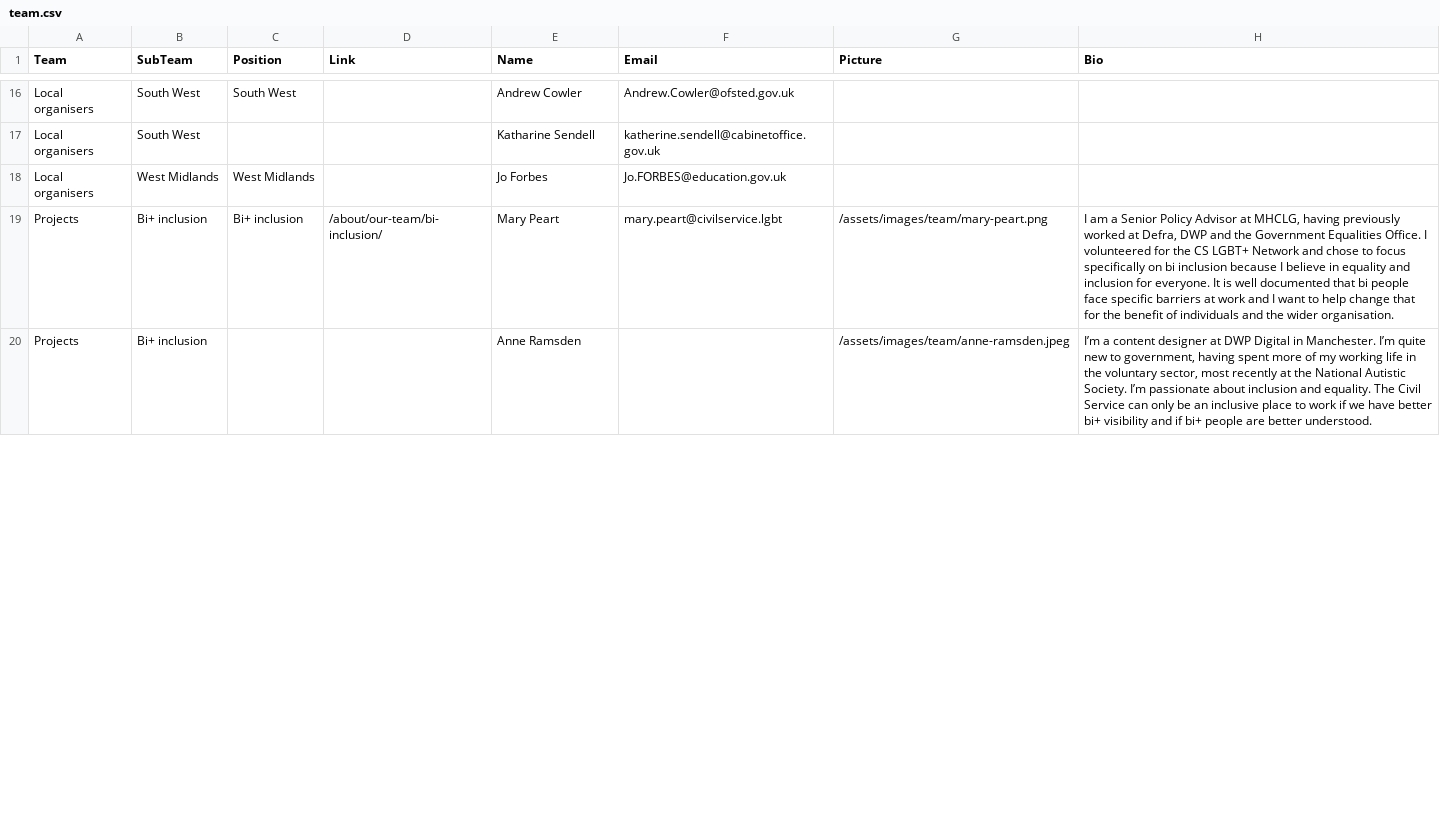
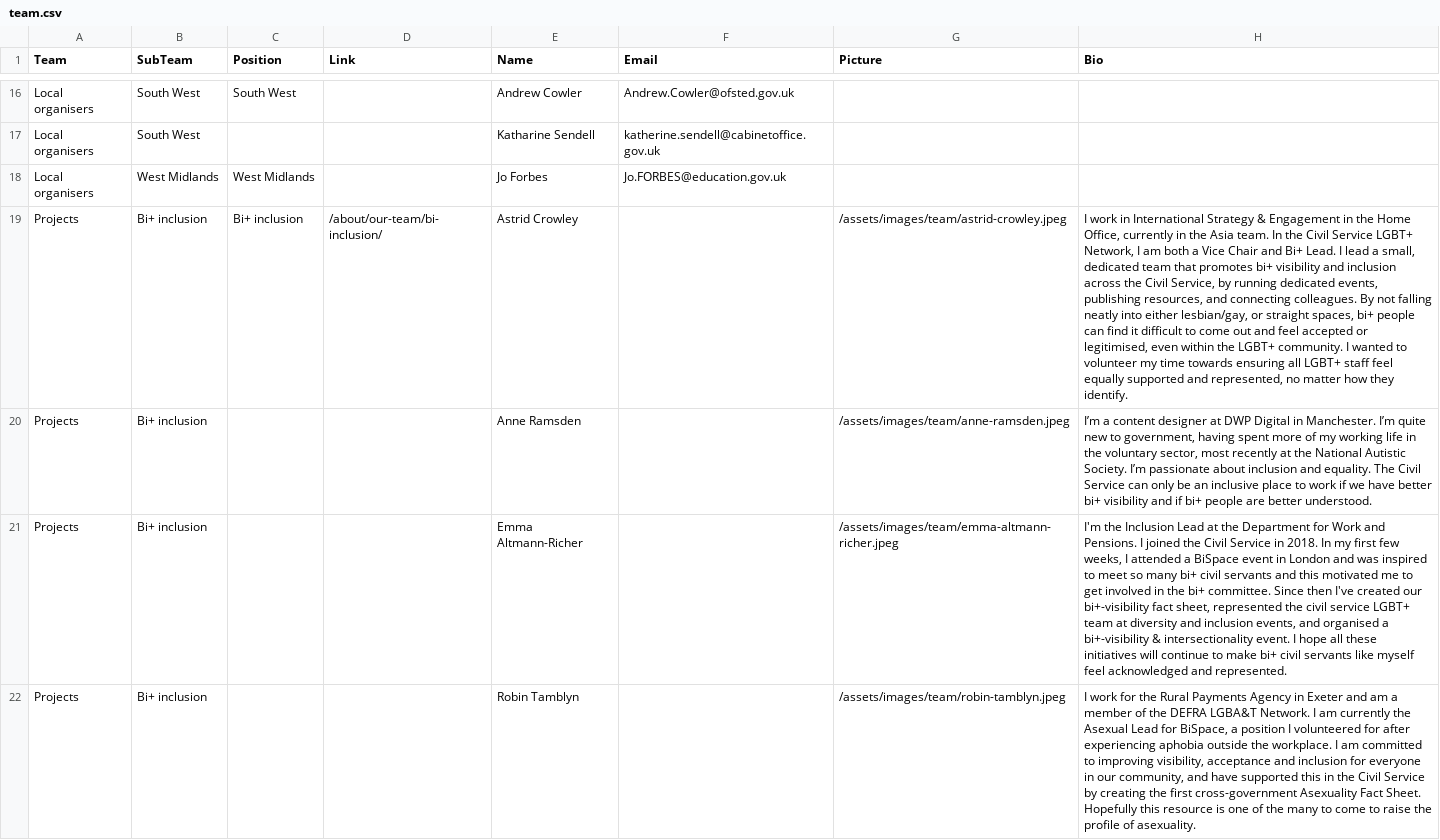
Before and after one commit to civilservicelgbt/civilservicelgbt.github.io, a CSV file: _data/team.csv, drawn as a sheet; only a part is shown, gaps mark what is left out; the diff covers the shown part only; the diff names each change by its address in the sheet, - before the commit and + after, or states it on an @@ line.

Commit message:
Update bi+ inclusion team profiles

```diff
--- a/_data/team.csv
+++ b/_data/team.csv
-E19 (Name): Mary Peart
+E19 (Name): Astrid Crowley
-F19 (Email): mary.peart@civilservice.lgbt
+F19 (Email): (empty)
-G19 (Picture): /assets/images/team/mary-peart.png
+G19 (Picture): /assets/images/team/astrid-crowley.jpeg
-H19 (Bio): I am a Senior Policy Advisor at MHCLG, having previously worked at Defra, DWP and the Government Equalities Office. I volunteered for the CS LGBT+ Network and chose to focus specifically on bi inclusion because I believe in equality and inclusion for everyone. It is well documented that bi people face specific barriers at work and I want to help change that for the benefit of individuals and the wider organisation.
+H19 (Bio): I work in International Strategy & Engagement in the Home Office, currently in the Asia team. In the Civil Service LGBT+ Network, I am both a Vice Chair and Bi+ Lead. I lead a small, dedicated team that promotes bi+ visibility and inclusion across the Civil Service, by running dedicated events, publishing resources, and connecting colleagues. By not falling neatly into either lesbian/gay, or straight spaces, bi+ people can find it difficult to come out and feel accepted or legitimised, even within the LGBT+ community. I wanted to volunteer my time towards ensuring all LGBT+ staff feel equally supported and represented, no matter how they identify.
+row 21: Projects | Bi+ inclusion |  |  | Emma Altmann-Richer |  | /assets/images/team/emma-altmann-richer.jpeg | I'm the Inclusion Lead at the Department for Work and Pensions. I joined the Civil Service in 2018. In my first few weeks, I attended a BiSpace event in London and was inspired to meet so many bi+ civil servants and this motivated me to get involved in the bi+ committee. Since then I've created our bi+-visibility fact sheet, represented the civil service LGBT+ team at diversity and inclusion events, and organised a bi+-visibility & intersectionality event. I hope all these initiatives will continue to make bi+ civil servants like myself feel acknowledged and represented.
+row 22: Projects | Bi+ inclusion |  |  | Robin Tamblyn |  | /assets/images/team/robin-tamblyn.jpeg | I work for the Rural Payments Agency in Exeter and am a member of the DEFRA LGBA&T Network. I am currently the Asexual Lead for BiSpace, a position I volunteered for after experiencing aphobia outside the workplace. I am committed to improving visibility, acceptance and inclusion for everyone in our community, and have supported this in the Civil Service by creating the first cross-government Asexuality Fact Sheet. Hopefully this resource is one of the many to come to raise the profile of asexuality.
```
Also changed, not shown: 1 removed row and 4 edited cells elsewhere in this file.
